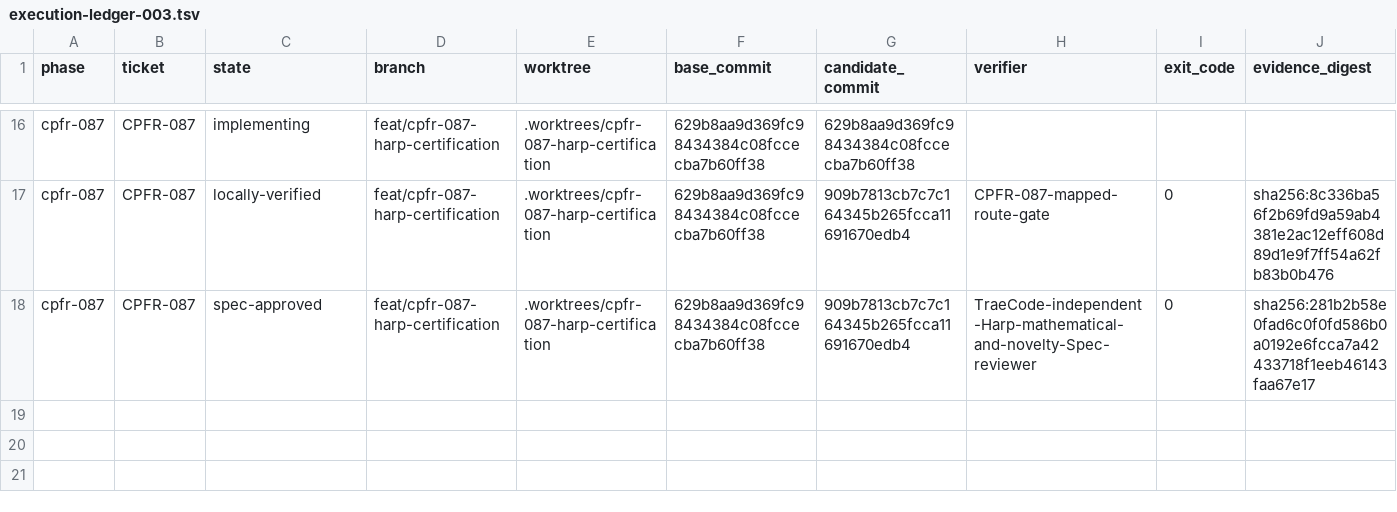
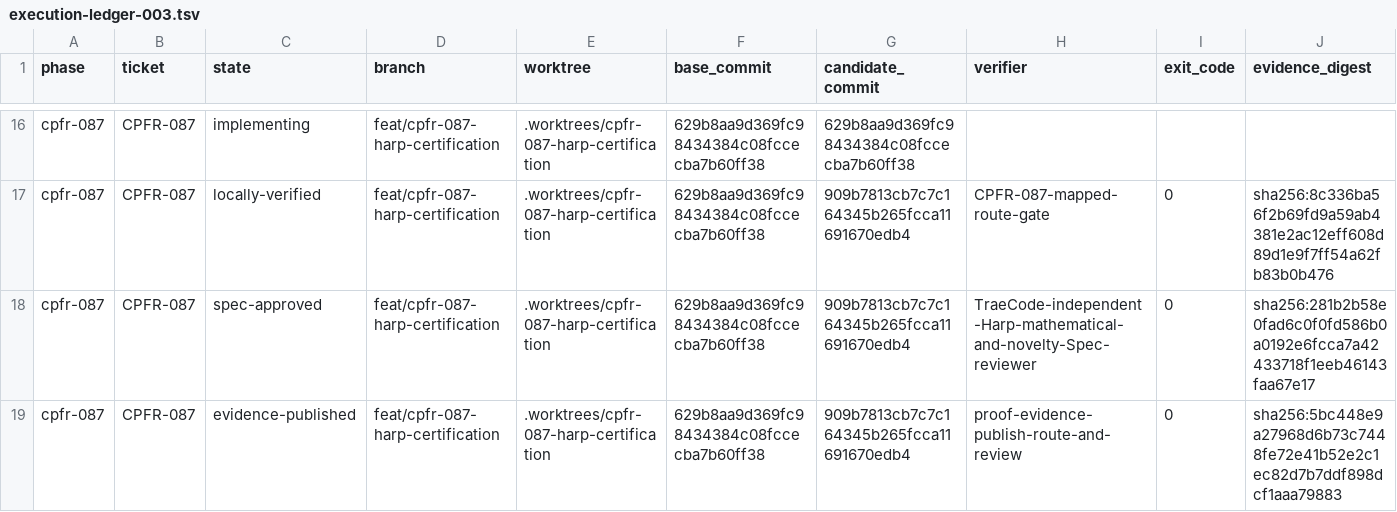
Before and after one commit to phi9t/harp, a TSV file: docs/workstream/crouzeix-proof-reproduction/execution-ledger-003.tsv, drawn as a sheet; only a part is shown, gaps mark what is left out; rows hold the shown columns only; the diff names each change by its address in the sheet, - before the commit and + after, or states it on an @@ line.

Commit message:
evidence(crouzeix): publish Harp route certificate

```diff
--- a/docs/workstream/crouzeix-proof-reproduction/execution-ledger-003.tsv
+++ b/docs/workstream/crouzeix-proof-reproduction/execution-ledger-003.tsv
+row 19: cpfr-087 | CPFR-087 | evidence-published | feat/cpfr-087-harp-certification | .worktrees/cpfr-087-harp-certification | 629b8aa9d369fc98434384c08fccecba7b60ff38 | 909b7813cb7c7c164345b265fcca11691670edb4 | proof-evidence-publish-route-and-review | 0 | sha256:5bc448e9a27968d6b73c7448fe72e41b52e2c1ec82d7b7ddf898dcf1aaa79883
```
Also changed, not shown: 3 other files.
